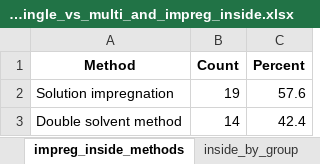
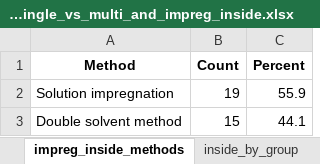
Before and after one commit to Wang-Group/NP-MOF, an Excel workbook: 0-complete_literature_data/analysis_single_vs_multi_and_impreg_inside.xlsx, sheet impreg_inside_methods, drawn as a sheet; values as stored, in another font and other column widths than the file's, no borders; the diff names each change by its address in the sheet, - before the commit and + after, or states it on an @@ line.

```diff
--- a/0-complete_literature_data/analysis_single_vs_multi_and_impreg_inside.xlsx (sheet impreg_inside_methods)
+++ b/0-complete_literature_data/analysis_single_vs_multi_and_impreg_inside.xlsx (sheet impreg_inside_methods)
-C2 (Percent): 57.6
+C2 (Percent): 55.9
-B3 (Count): 14
+B3 (Count): 15
-C3 (Percent): 42.4
+C3 (Percent): 44.1
```
Also changed, not shown: sheet subset_rows, sheet single_vs_multi, sheet inside_by_group, 0-complete_literature_data/data_temp.xlsx, 10 other files.
